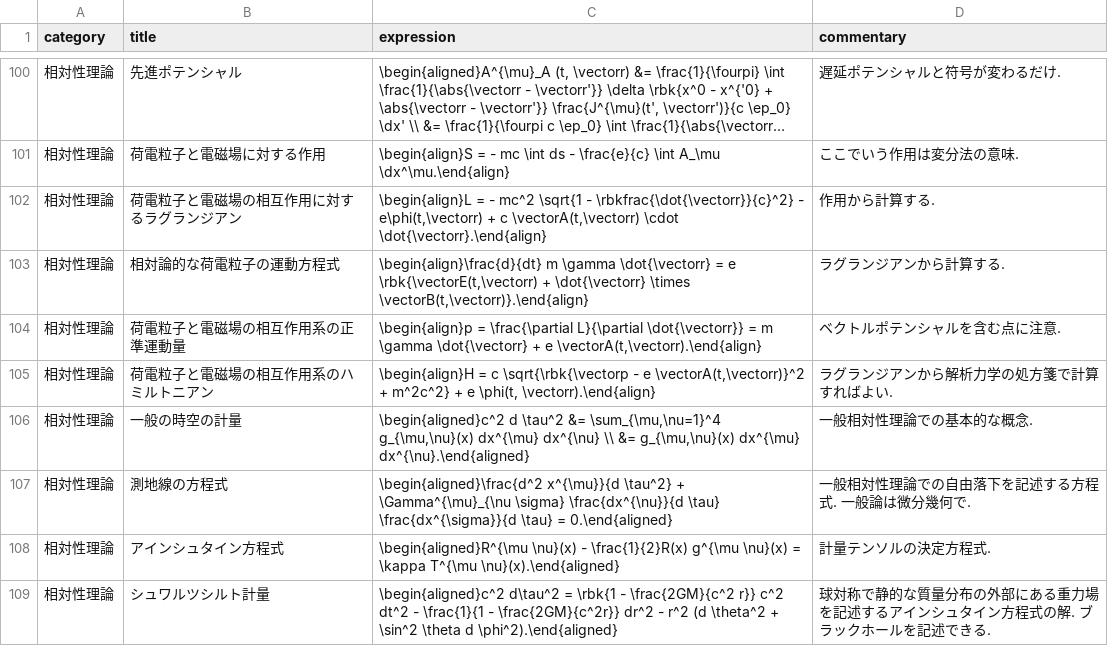
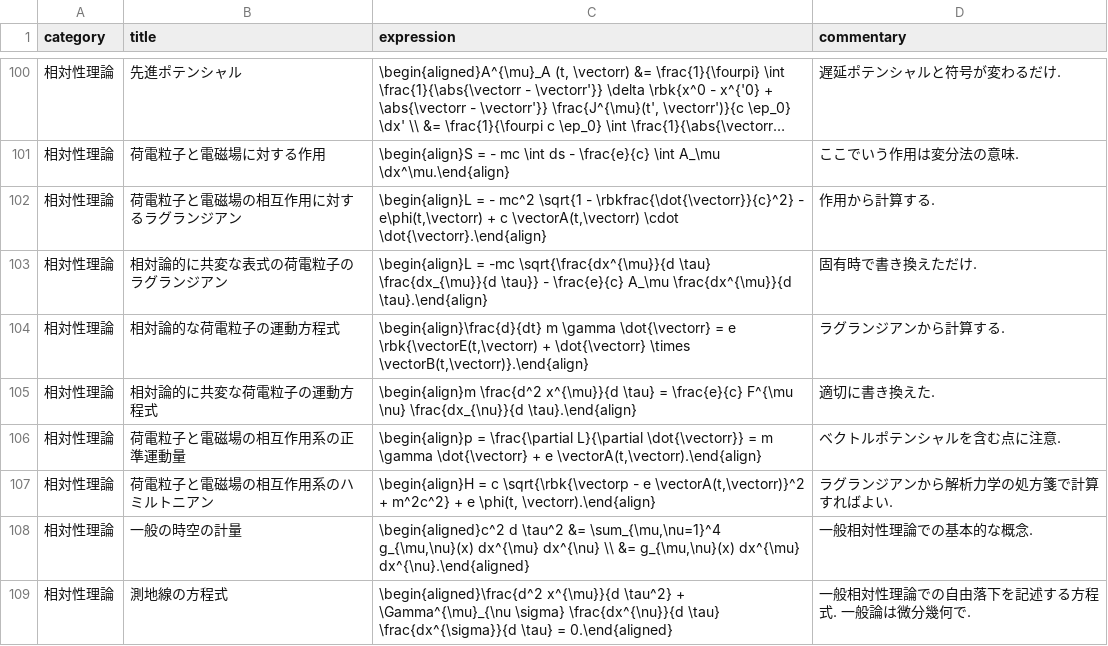
Before and after one commit to phasetr/vocmem, a CSV file: scripts/phys-exprs.csv, drawn as a sheet; only a part is shown, gaps mark what is left out; the shorter side is filled out with more unchanged rows; long unchanged cells end in …; the diff names each change by its address in the sheet, - before the commit and + after, or states it on an @@ line.

```diff
--- a/scripts/phys-exprs.csv
+++ b/scripts/phys-exprs.csv
+row 103: 相対性理論 | 相対論的に共変な表式の荷電粒子のラグランジアン | \begin{align}L = -mc \sqrt{\frac{dx^{\mu}}{d \tau} \frac{dx_{\mu}}{d \tau}} - \frac{e}{c} A_\mu \frac{dx^{\mu}}{d \tau}.\end{align} | 固有時で書き換えただけ.
+row 105: 相対性理論 | 相対論的に共変な荷電粒子の運動方程式 | \begin{align}m \frac{d^2 x^{\mu}}{d \tau} = \frac{e}{c} F^{\mu \nu} \frac{dx_{\nu}}{d \tau}.\end{align} | 適切に書き換えた.
```
Also changed, not shown: 4 other files.
